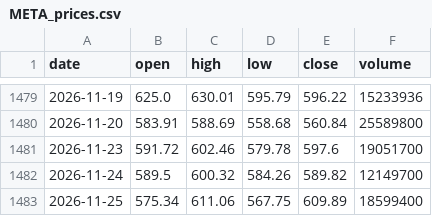
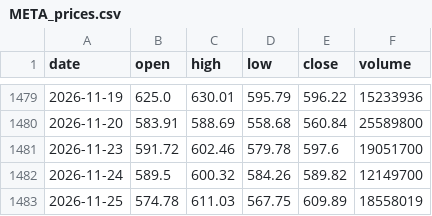
Before and after one commit to MarketLens-AI/MarketLens-Showcase, a CSV file: data_cache/META_prices.csv, drawn as a sheet; only a part is shown, gaps mark what is left out.

```diff
--- a/data_cache/META_prices.csv
+++ b/data_cache/META_prices.csv
@@ -1482,2 +1482,2 @@ date,open,high,low,close,volume
 2026-11-24,589.5,600.32,584.26,589.82,12149700
-2026-11-25,575.34,611.06,567.75,609.89,18599400
+2026-11-25,574.78,611.03,567.75,609.89,18558019
```
